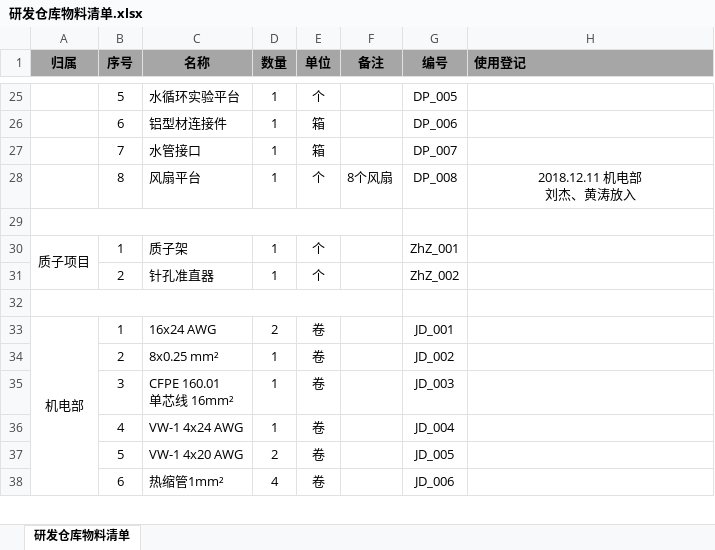
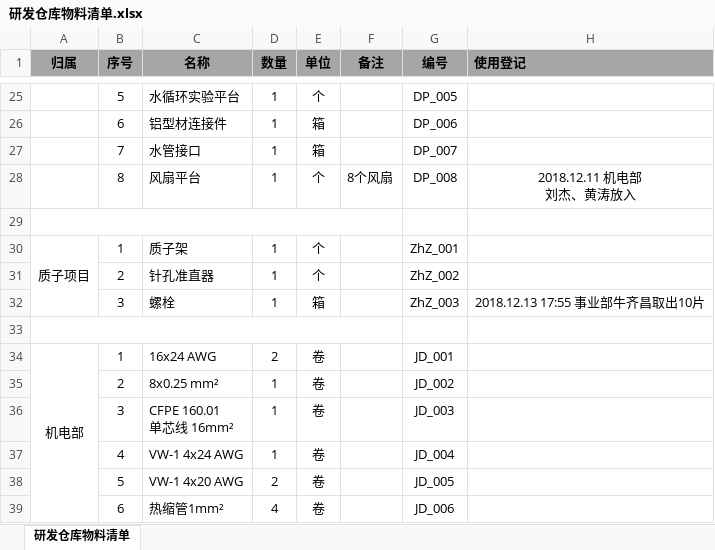
Before and after one commit to 006Rain/NovelMedical-Storage-Laboratory, an Excel workbook: 研发仓库物料清单.xlsx, sheet 研发仓库物料清单, drawn as a sheet; only a part is shown, gaps mark what is left out; values as stored, in another font and other column widths than the file's, no borders; the diff names each change by its address in the sheet, - before the commit and + after, or states it on an @@ line.

Commit message:
Update

```diff
--- a/研发仓库物料清单.xlsx (sheet 研发仓库物料清单)
+++ b/研发仓库物料清单.xlsx (sheet 研发仓库物料清单)
+row 32:  | 3 | 螺栓 | 1 | 箱 |  | ZhZ_003 | 2018.12.13 17:55 事业部牛齐昌取出10片
```
